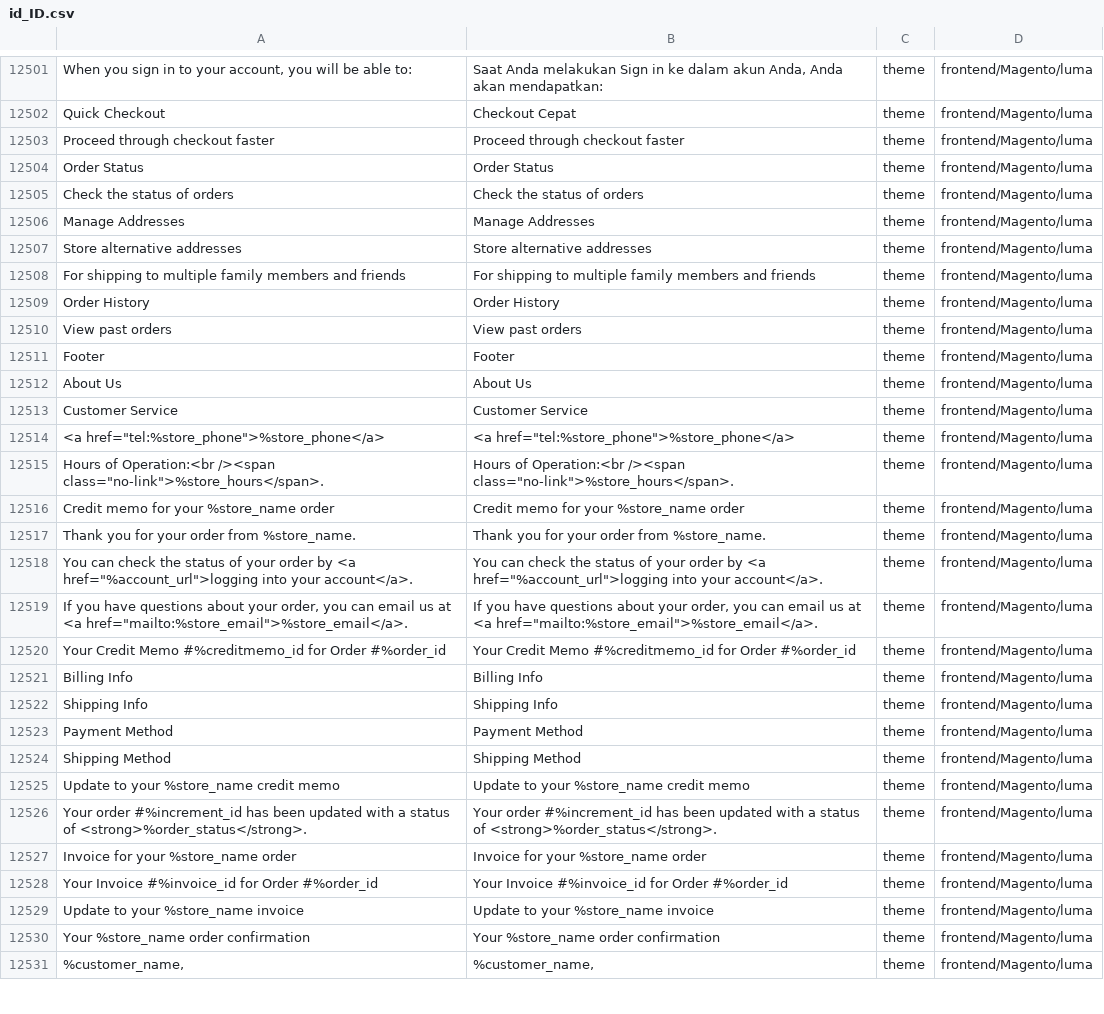
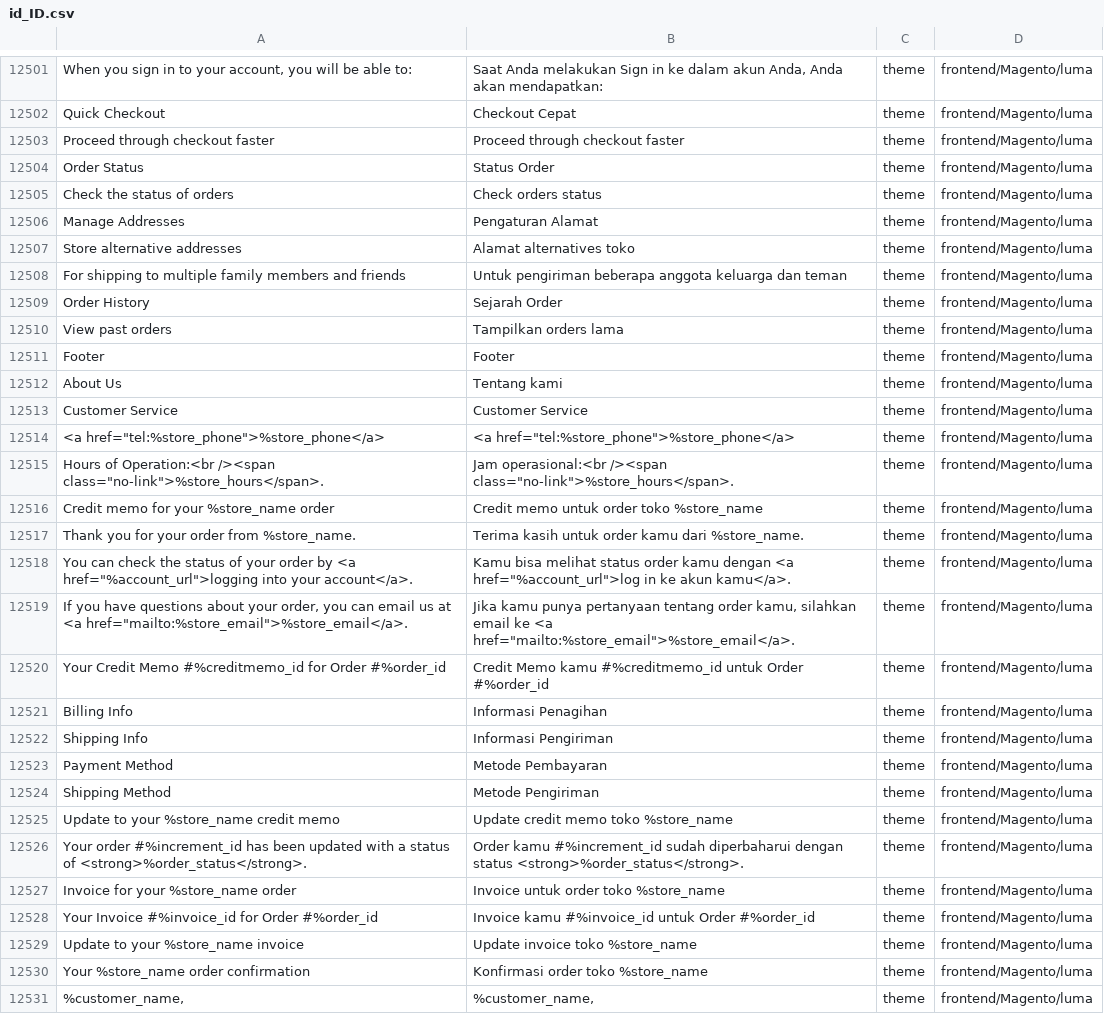
Before and after one commit to icubeus/magento2-indonesianlanguage, a CSV file: id_ID.csv, drawn as a sheet; only a part is shown, gaps mark what is left out; the diff covers the shown part only; the diff names each change by its address in the sheet, - before the commit and + after, or states it on an @@ line.

Commit message:
update language

```diff
--- a/id_ID.csv
+++ b/id_ID.csv
-B12504: Order Status
+B12504: Status Order
-B12505: Check the status of orders
+B12505: Check orders status
-B12506: Manage Addresses
+B12506: Pengaturan Alamat
-B12507: Store alternative addresses
+B12507: Alamat alternatives toko
-B12508: For shipping to multiple family members and friends
+B12508: Untuk pengiriman beberapa anggota keluarga dan teman
-B12509: Order History
+B12509: Sejarah Order
-B12510: View past orders
+B12510: Tampilkan orders lama
-B12512: About Us
+B12512: Tentang kami
-B12515: Hours of Operation:<br /><span class="no-link">%store_hours</span>.
+B12515: Jam operasional:<br /><span class="no-link">%store_hours</span>.
-B12516: Credit memo for your %store_name order
+B12516: Credit memo untuk order toko %store_name
-B12517: Thank you for your order from %store_name.
+B12517: Terima kasih untuk order kamu dari %store_name.
-B12518: You can check the status of your order by <a href="%account_url">logging into your account</a>.
+B12518: Kamu bisa melihat status order kamu dengan <a href="%account_url">log in ke akun kamu</a>.
-B12519: If you have questions about your order, you can email us at <a href="mailto:%store_email">%store_email</a>.
+B12519: Jika kamu punya pertanyaan tentang order kamu, silahkan email ke <a href="mailto:%store_email">%store_email</a>.
-B12520: Your Credit Memo #%creditmemo_id for Order #%order_id
+B12520: Credit Memo kamu #%creditmemo_id untuk Order #%order_id
-B12521: Billing Info
+B12521: Informasi Penagihan
-B12522: Shipping Info
+B12522: Informasi Pengiriman
-B12523: Payment Method
+B12523: Metode Pembayaran
-B12524: Shipping Method
+B12524: Metode Pengiriman
-B12525: Update to your %store_name credit memo
+B12525: Update credit memo toko %store_name
-B12526: Your order #%increment_id has been updated with a status of <strong>%order_status</strong>.
+B12526: Order kamu #%increment_id sudah diperbaharui dengan status <strong>%order_status</strong>.
-B12527: Invoice for your %store_name order
+B12527: Invoice untuk order toko %store_name
-B12528: Your Invoice #%invoice_id for Order #%order_id
+B12528: Invoice kamu #%invoice_id untuk Order #%order_id
-B12529: Update to your %store_name invoice
+B12529: Update invoice toko %store_name
-B12530: Your %store_name order confirmation
+B12530: Konfirmasi order toko %store_name
```
Also changed, not shown: 16 edited cells elsewhere in this file.
